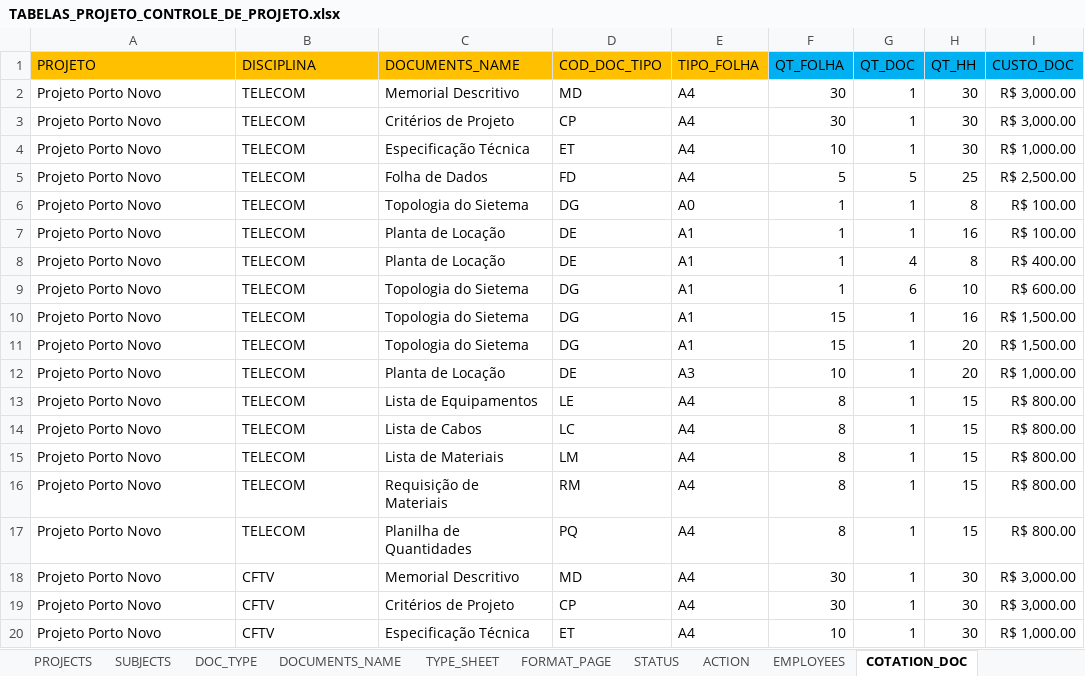
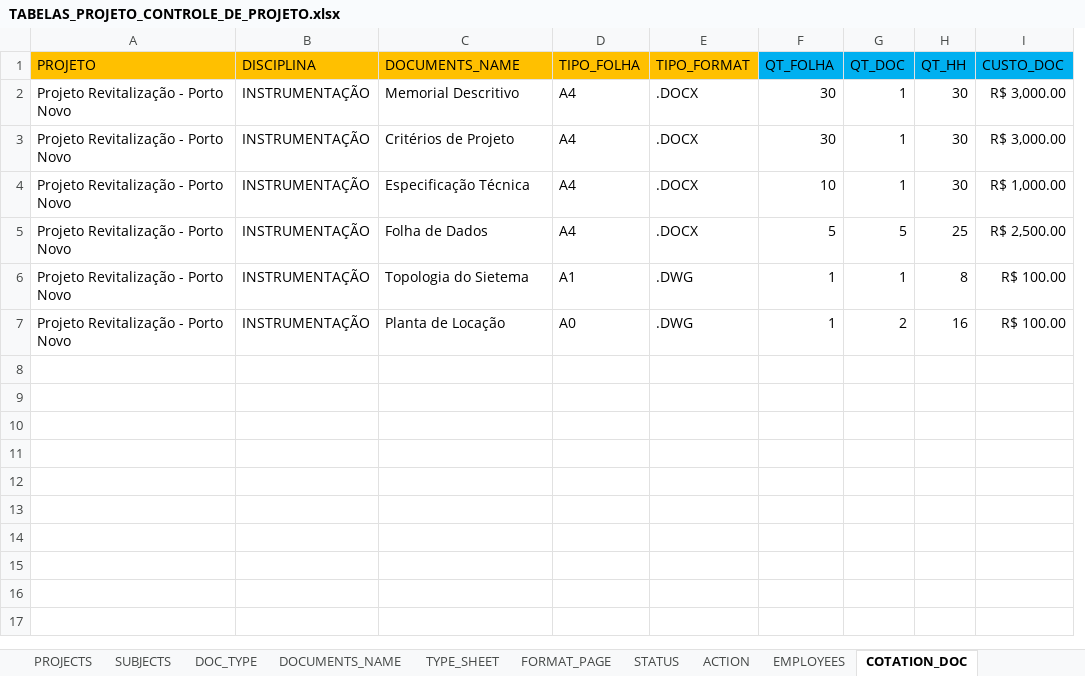
Before and after one commit to AlexsandroMO/Project_Management, an Excel workbook: media/TABELAS_PROJETO_CONTROLE_DE_PROJETO.xlsx, sheet COTATION_DOC, drawn as a sheet; only a part is shown; values as stored, in another font and other column widths than the file's, no borders; removed rows and columns are numbered as before the commit, all else as after; the diff covers the shown part only; the diff names each change by its address in the sheet, - before the commit and + after, or states it on an @@ line.

```diff
--- a/media/TABELAS_PROJETO_CONTROLE_DE_PROJETO.xlsx (sheet COTATION_DOC)
+++ b/media/TABELAS_PROJETO_CONTROLE_DE_PROJETO.xlsx (sheet COTATION_DOC)
-column D (COD_DOC_TIPO), rows 2-7: MD | CP | ET | FD | DG | DE
+column E (TIPO_FORMAT), rows 2-7: .DOCX | .DOCX | .DOCX | .DOCX | .DWG | .DWG
-A2:A7 (PROJETO): Projeto Porto Novo
+A2:A7 (PROJETO): Projeto Revitalização - Porto Novo
-B2:B7 (DISCIPLINA): TELECOM
+B2:B7 (DISCIPLINA): INSTRUMENTAÇÃO
-D6 (TIPO_FOLHA): A0
+D6 (TIPO_FOLHA): A1
-D7 (TIPO_FOLHA): A1
+D7 (TIPO_FOLHA): A0
-G7 (QT_DOC): 1
+G7 (QT_DOC): 2
-row 8: Projeto Porto Novo | TELECOM | Planta de Locação | DE | A1 | 1 | 4 | 8 | R$ 400.00
-row 9: Projeto Porto Novo | TELECOM | Topologia do Sietema | DG | A1 | 1 | 6 | 10 | R$ 600.00
-row 10: Projeto Porto Novo | TELECOM | Topologia do Sietema | DG | A1 | 15 | 1 | 16 | R$ 1,500.00
-row 11: Projeto Porto Novo | TELECOM | Topologia do Sietema | DG | A1 | 15 | 1 | 20 | R$ 1,500.00
-row 12: Projeto Porto Novo | TELECOM | Planta de Locação | DE | A3 | 10 | 1 | 20 | R$ 1,000.00
-row 13: Projeto Porto Novo | TELECOM | Lista de Equipamentos | LE | A4 | 8 | 1 | 15 | R$ 800.00
-row 14: Projeto Porto Novo | TELECOM | Lista de Cabos | LC | A4 | 8 | 1 | 15 | R$ 800.00
-row 15: Projeto Porto Novo | TELECOM | Lista de Materiais | LM | A4 | 8 | 1 | 15 | R$ 800.00
-row 16: Projeto Porto Novo | TELECOM | Requisição de Materiais | RM | A4 | 8 | 1 | 15 | R$ 800.00
-row 17: Projeto Porto Novo | TELECOM | Planilha de Quantidades | PQ | A4 | 8 | 1 | 15 | R$ 800.00
-row 18: Projeto Porto Novo | CFTV | Memorial Descritivo | MD | A4 | 30 | 1 | 30 | R$ 3,000.00
-row 19: Projeto Porto Novo | CFTV | Critérios de Projeto | CP | A4 | 30 | 1 | 30 | R$ 3,000.00
-row 20: Projeto Porto Novo | CFTV | Especificação Técnica | ET | A4 | 10 | 1 | 30 | R$ 1,000.00
```
Also changed, not shown: 13 removed rows elsewhere in this sheet, other sheet tabs, 5 other files.
